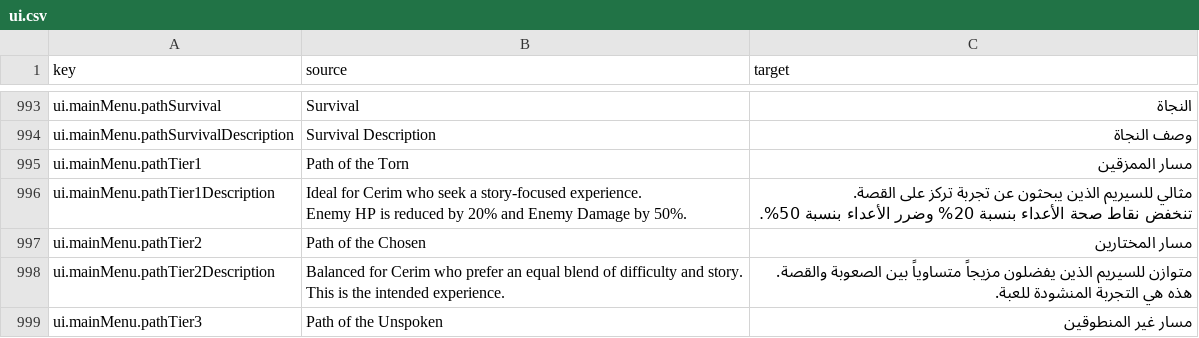
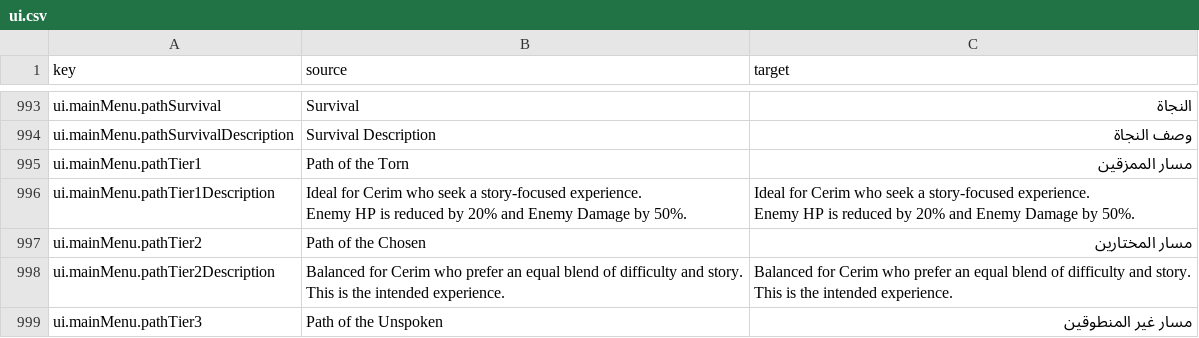
Before and after one commit to 2Pz/NoRestForTheWicked-Arabic, a CSV file: translations/ar/ui.csv, drawn as a sheet; only a part is shown, gaps mark what is left out; ↵ is a line break in a cell; the diff covers the shown part only; the diff names each change by its address in the sheet, - before the commit and + after, or states it on an @@ line.

```diff
--- a/translations/ar/ui.csv
+++ b/translations/ar/ui.csv
-C996 (target): مثالي للسيريم الذين يبحثون عن تجربة تركز على القصة. ↵ تنخفض نقاط صحة الأعداء بنسبة 20% وضرر الأعداء بنسبة 50%.
+C996 (target): Ideal for Cerim who seek a story-focused experience. ↵ Enemy HP is reduced by 20% and Enemy Damage by 50%.
-C998 (target): متوازن للسيريم الذين يفضلون مزيجاً متساوياً بين الصعوبة والقصة. ↵ هذه هي التجربة المنشودة للعبة.
+C998 (target): Balanced for Cerim who prefer an equal blend of difficulty and story. ↵ This is the intended experience.
```
Also changed, not shown: 46 edited cells elsewhere in this file.
